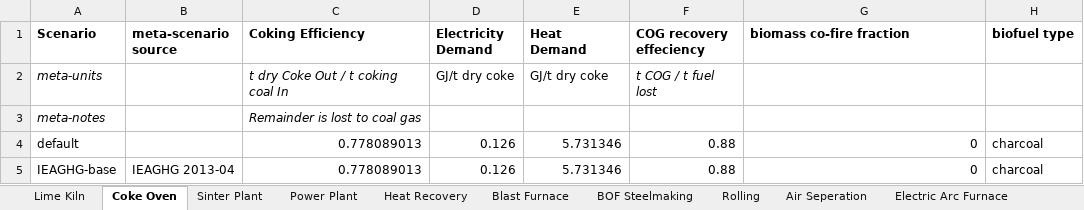
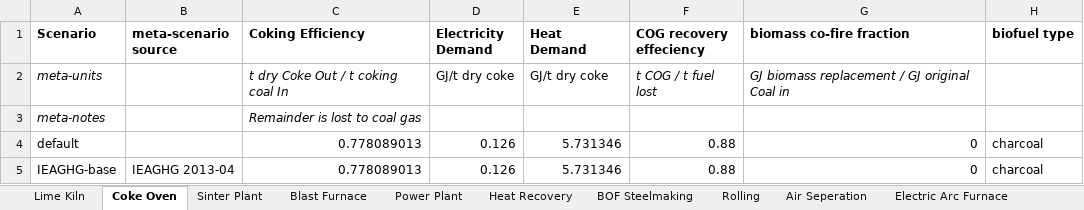
Before and after one commit to concoctions/BlackBlox, an Excel workbook: data/steel/SteelUnits_Variables.xlsx, sheet Coke Oven, drawn as a sheet; values as stored, in another font and other column widths than the file's, no borders; the diff names each change by its address in the sheet, - before the commit and + after, or states it on an @@ line.

Commit message:
added data for sinter plant and blast furnace

```diff
--- a/data/steel/SteelUnits_Variables.xlsx (sheet Coke Oven)
+++ b/data/steel/SteelUnits_Variables.xlsx (sheet Coke Oven)
@@ sheet tab order changed: Lime Kiln | Coke Oven | Sinter Plant | Blast Furnace | Power Plant | Heat Recovery | BOF Steelmaking | Rolling | Air Seperation | Electric Arc Furnace @@
-G2 (biomass co-fire fraction): (empty)
+G2 (biomass co-fire fraction): GJ biomass replacement / GJ original Coal in
```
Also changed, not shown: sheet Blast Furnace, sheet Sinter Plant, data/fuels.xlsx, data/steel/SteelUnits_Relationships.xlsx, 1 other file.
